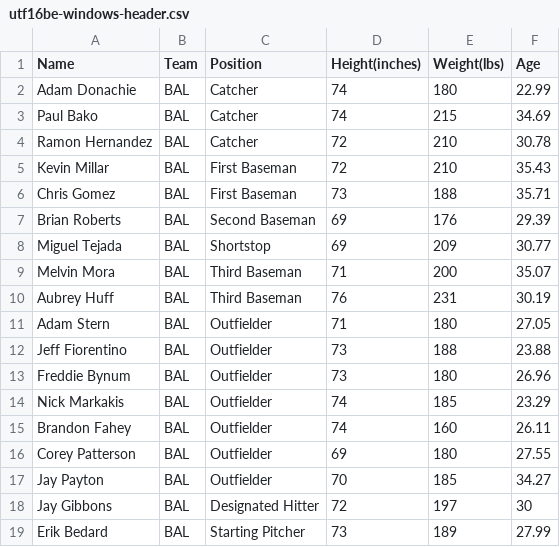
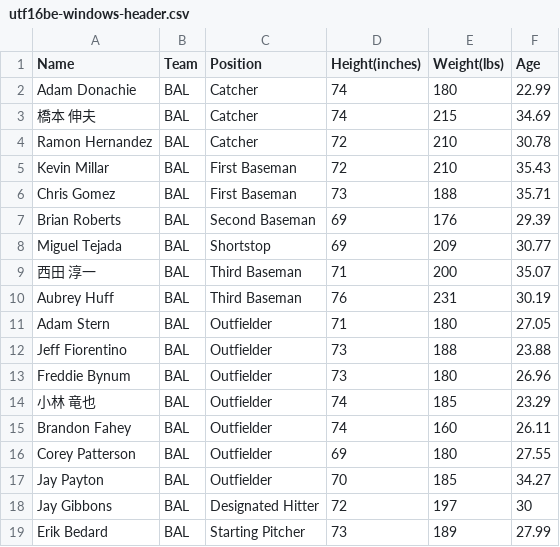
Before and after one commit to 8ctopus/nano-csv, a CSV file: samples/utf16be-windows-header.csv, drawn as a sheet; only a part is shown; the diff names each change by its address in the sheet, - before the commit and + after, or states it on an @@ line.

Commit message:
added: japanese names to samples

```diff
--- a/samples/utf16be-windows-header.csv
+++ b/samples/utf16be-windows-header.csv
-A3 (Name): Paul Bako
+A3 (Name): 橋本 伸夫
-A9 (Name): Melvin Mora
+A9 (Name): 西田 淳一
-A14 (Name): Nick Markakis
+A14 (Name): 小林 竜也
```
Also changed, not shown: samples/utf16le-windows-header.csv, samples/utf8-windows-header.csv, 3 other files.
